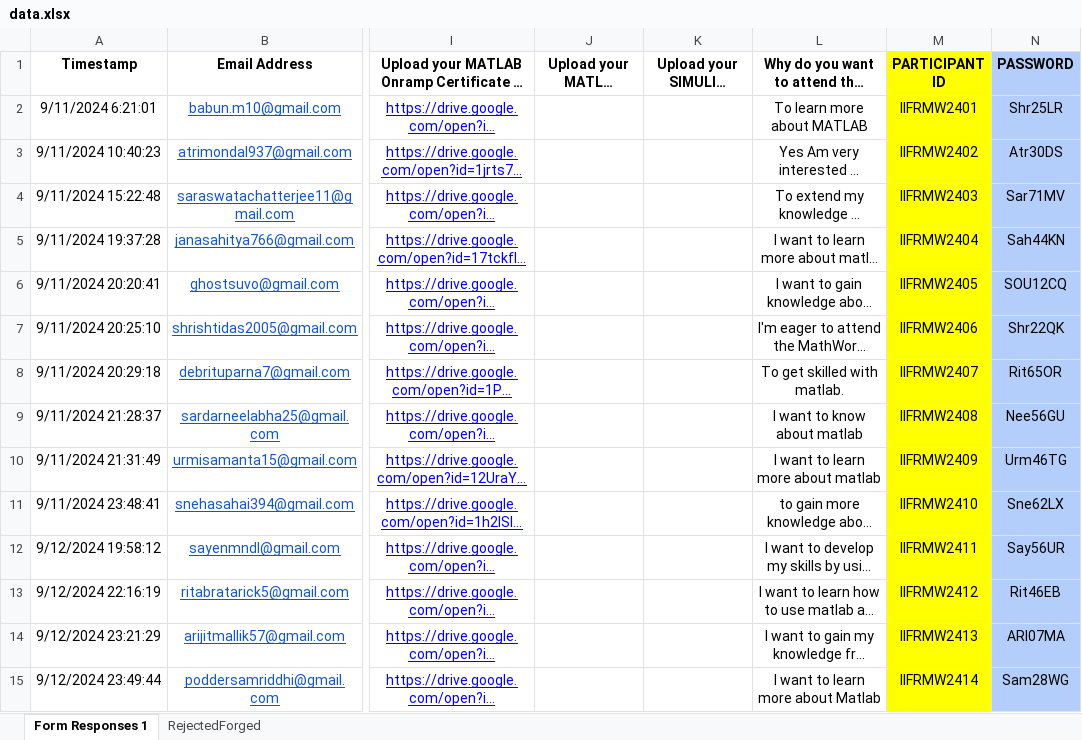
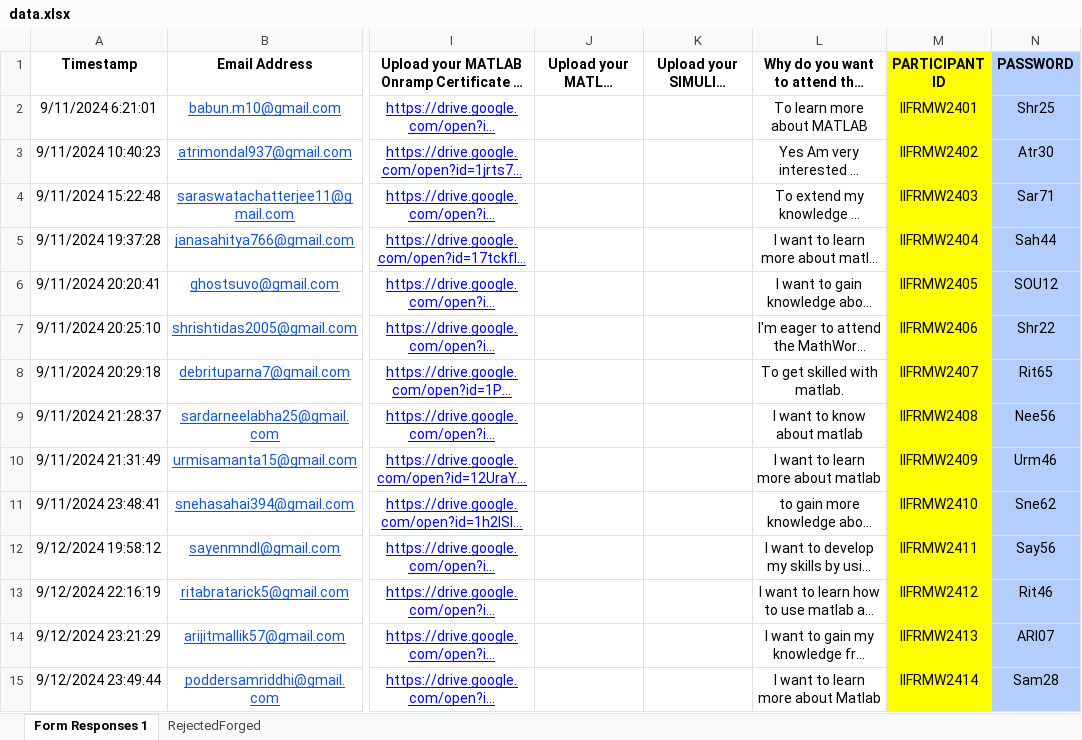
Before and after one commit to Xolo978/Student-Attendance-Monitoring, an Excel workbook: Backend/dist/data.xlsx, sheet Form Responses 1, drawn as a sheet; only a part is shown, gaps mark what is left out; long unchanged cells end in …; values as stored, in another font and other column widths than the file's, no borders; table styles not drawn; the diff covers the shown part only; the diff names each change by its address in the sheet, - before the commit and + after, or states it on an @@ line.

```diff
--- a/Backend/dist/data.xlsx (sheet Form Responses 1)
+++ b/Backend/dist/data.xlsx (sheet Form Responses 1)
-N2 (PASSWORD): Shr25LR
+N2 (PASSWORD): Shr25
-N3 (PASSWORD): Atr30DS
+N3 (PASSWORD): Atr30
-N4 (PASSWORD): Sar71MV
+N4 (PASSWORD): Sar71
-N5 (PASSWORD): Sah44KN
+N5 (PASSWORD): Sah44
-N6 (PASSWORD): SOU12CQ
+N6 (PASSWORD): SOU12
-N7 (PASSWORD): Shr22QK
+N7 (PASSWORD): Shr22
-N8 (PASSWORD): Rit65OR
+N8 (PASSWORD): Rit65
-N9 (PASSWORD): Nee56GU
+N9 (PASSWORD): Nee56
-N10 (PASSWORD): Urm46TG
+N10 (PASSWORD): Urm46
-N11 (PASSWORD): Sne62LX
+N11 (PASSWORD): Sne62
-N12 (PASSWORD): Say56UR
+N12 (PASSWORD): Say56
-N13 (PASSWORD): Rit46EB
+N13 (PASSWORD): Rit46
-N14 (PASSWORD): ARI07MA
+N14 (PASSWORD): ARI07
-N15 (PASSWORD): Sam28WG
+N15 (PASSWORD): Sam28
```
Also changed, not shown: 26 edited cells elsewhere in this sheet, 1 other file.
